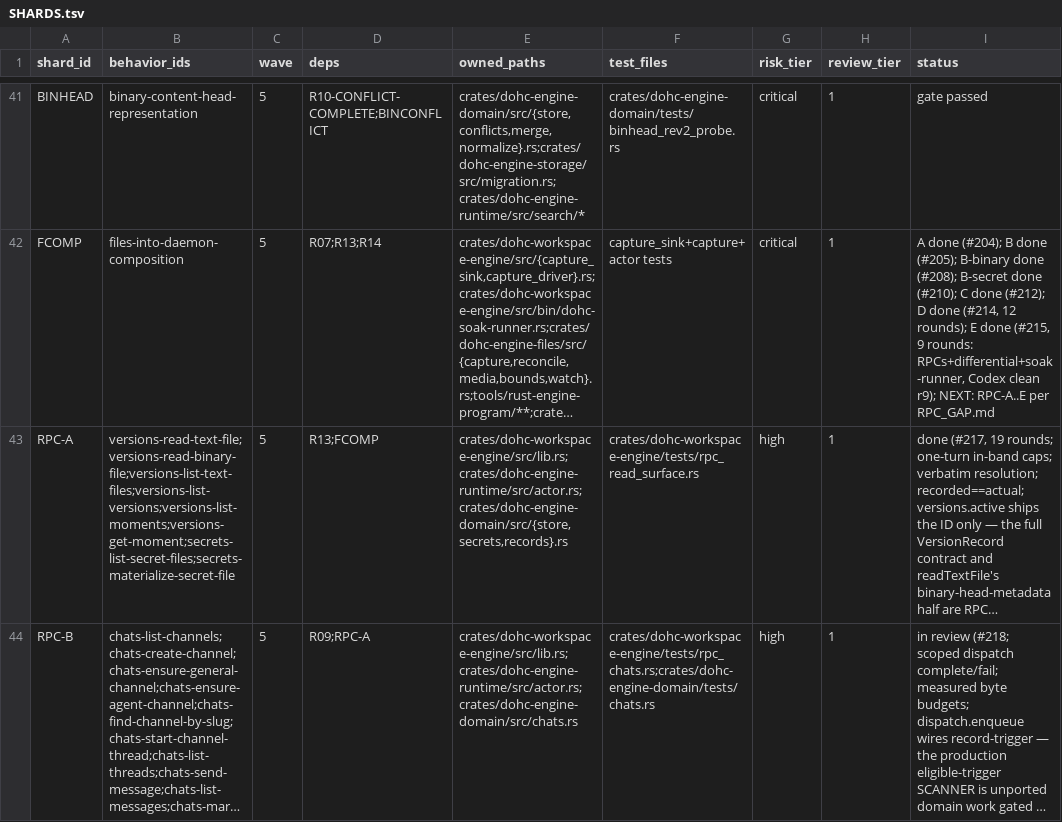
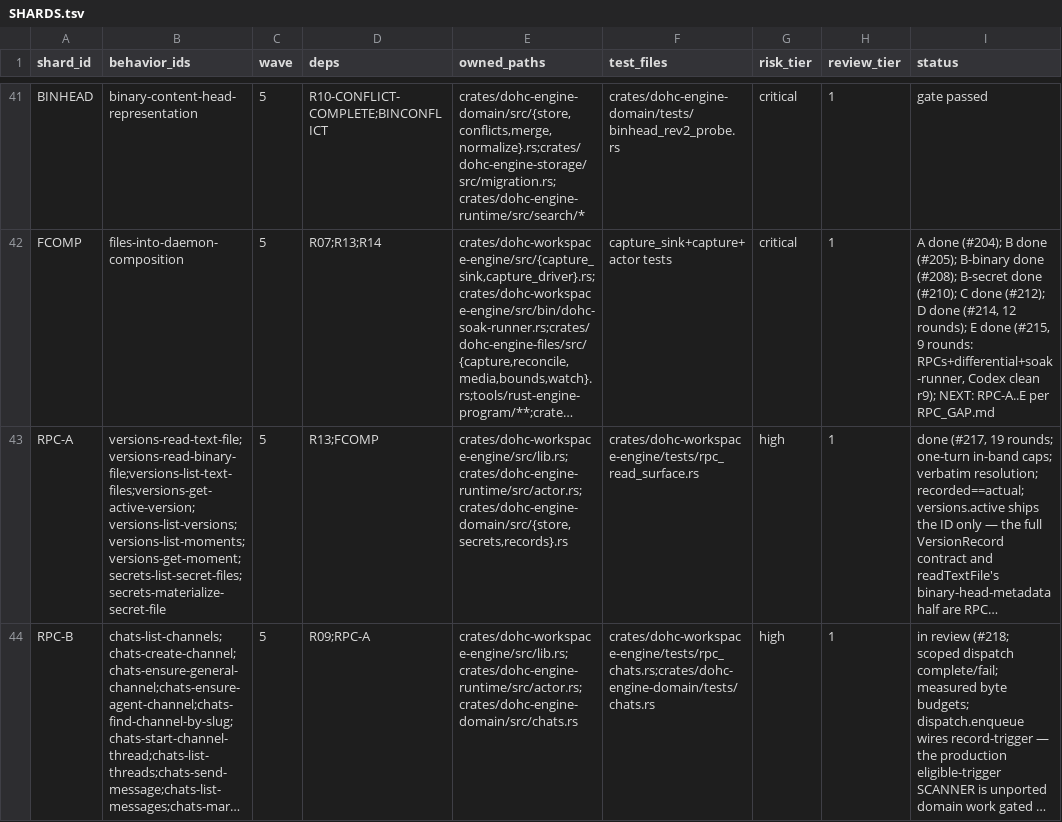
Before and after one commit to dohchq/dohc, a TSV file: docs/superpowers/plans/rust-engine/SHARDS.tsv, drawn as a sheet; only a part is shown, gaps mark what is left out; long unchanged cells end in …; the diff covers the shown part only; the diff names each change by its address in the sheet, - before the commit and + after, or states it on an @@ line.

```diff
--- a/docs/superpowers/plans/rust-engine/SHARDS.tsv
+++ b/docs/superpowers/plans/rust-engine/SHARDS.tsv
-B43 (behavior_ids): versions-read-text-file;versions-read-binary-file;versions-list-text-files;versions-list-versions;versions-list-moments;versions-get-moment;secrets-list-secret-files;secrets-materialize-secret-file
+B43 (behavior_ids): versions-read-text-file;versions-read-binary-file;versions-list-text-files;versions-get-active-version;versions-list-versions;versions-list-moments;versions-get-moment;secrets-list-secret-files;secrets-materialize-secret-file
```
Also changed, not shown: 3 edited cells elsewhere in this file, docs/superpowers/plans/rust-engine/BEHAVIOR_INVENTORY.tsv, 1 other file.
